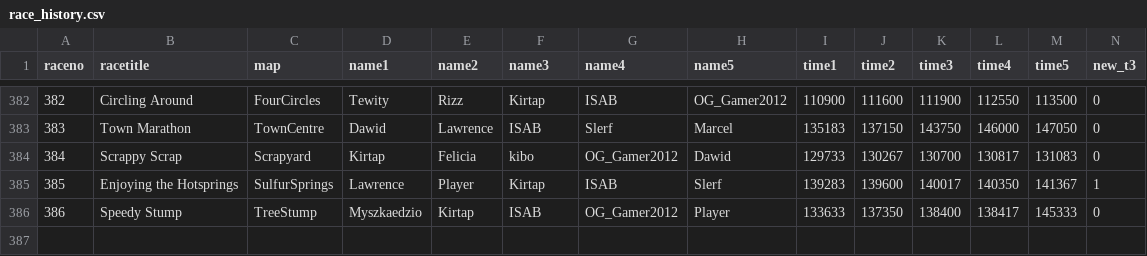
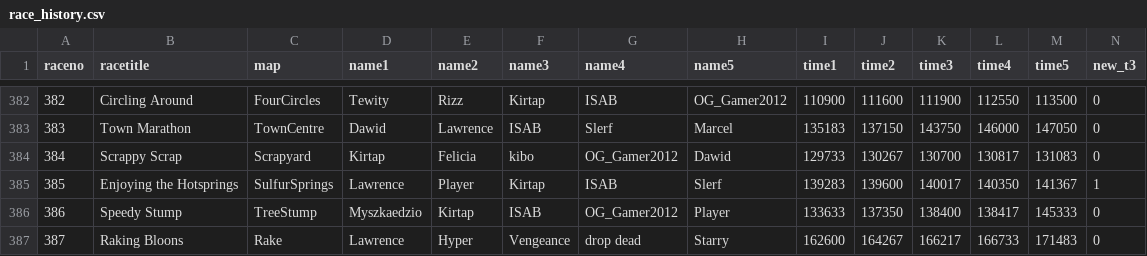
Before and after one commit to aidenhouser/BTD6_RACE_TRACKER, a CSV file: race_history.csv, drawn as a sheet; only a part is shown, gaps mark what is left out; rows hold the shown columns only; the diff names each change by its address in the sheet, - before the commit and + after, or states it on an @@ line.

```diff
--- a/race_history.csv
+++ b/race_history.csv
+row 387: 387 | Raking Bloons | Rake | Lawrence | Hyper | Vengeance | drop dead | Starry | 162600 | 164267 | 166217 | 166733 | 171483 | 0
```
Also changed, not shown: 1 other file.
